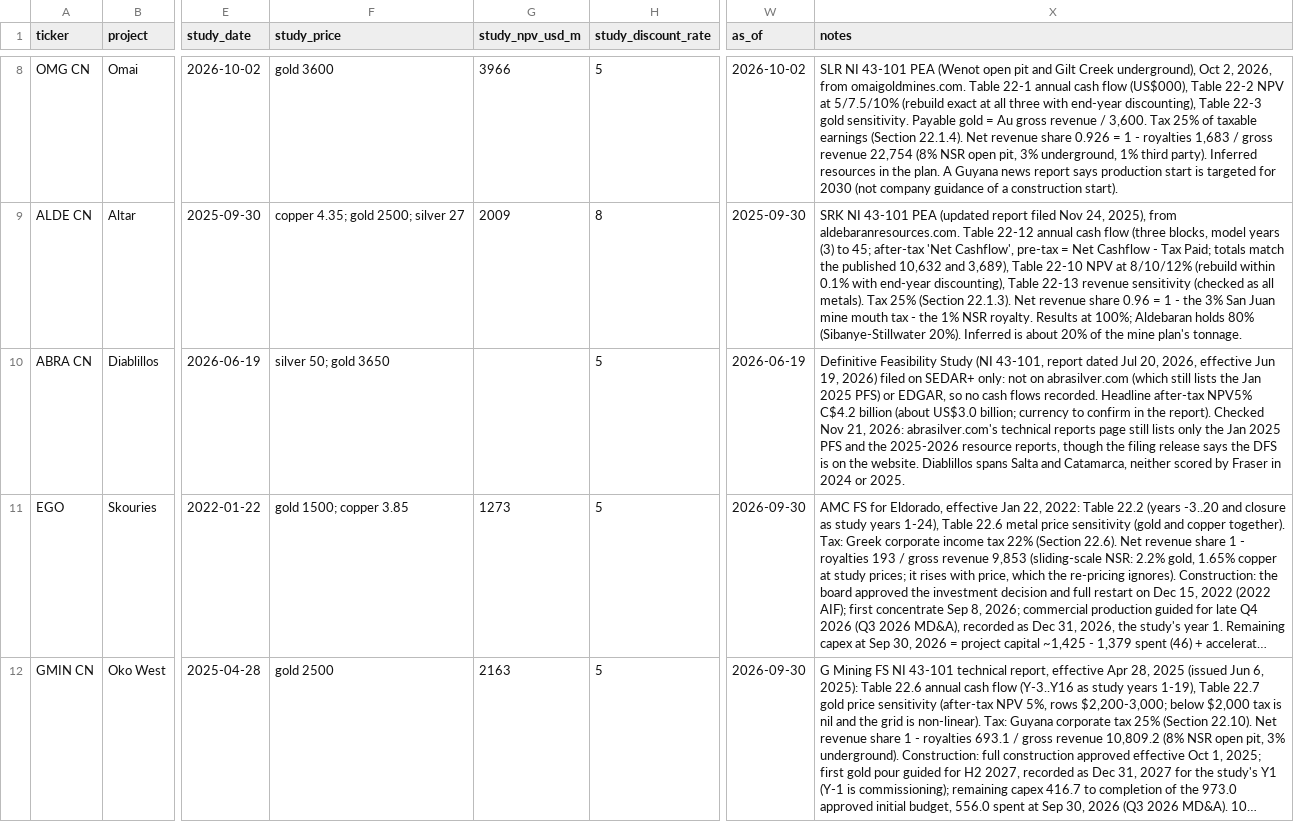
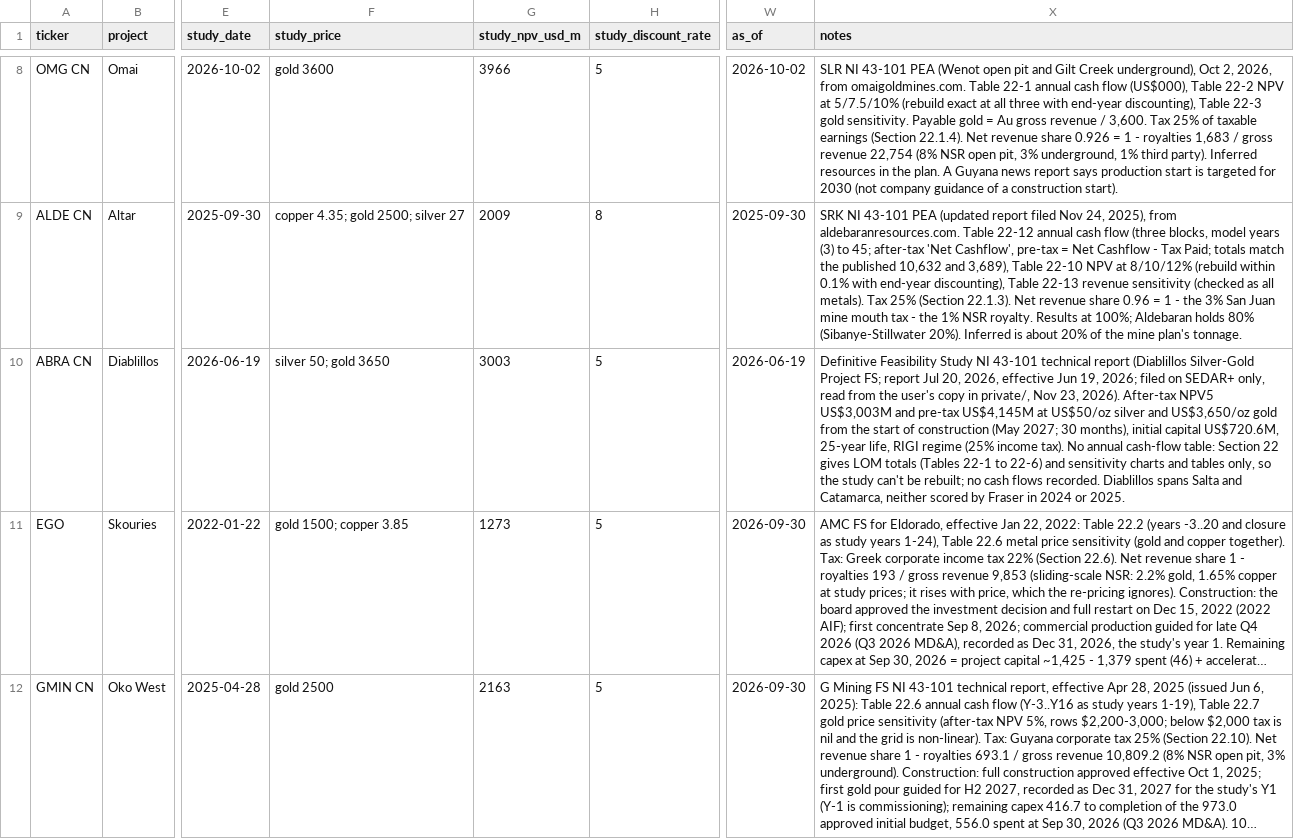
Before and after one commit to rmvw96-spec/mining-company-valuations, a CSV file: data/research/projects.csv, drawn as a sheet; only a part is shown, gaps mark what is left out; long unchanged cells end in …; the diff covers the shown part only; the diff names each change by its address in the sheet, - before the commit and + after, or states it on an @@ line.

```diff
--- a/data/research/projects.csv
+++ b/data/research/projects.csv
-G10 (study_npv_usd_m): (empty)
+G10 (study_npv_usd_m): 3003
-X10 (notes): …Feasibility Study (NI 43-101, report dated Jul 20, 2026, effective Jun 19, 2026) filed on SEDAR+ only: not on abrasilver.com (which still lists the Jan 2025 PFS) or EDGAR, so no cash flows recorded. Headline after-tax NPV5% C$4.2 billion (about US$3.0 billion; currency to confirm in the report). Checked Nov 21, 2026: abrasilver.com's technical reports page still lists only the Jan 2025 PFS and the 2025-2026 resource reports, though the filing release says the DFS is on the website. Diablillos spans…
+X10 (notes): …Feasibility Study NI 43-101 technical report (Diablillos Silver-Gold Project FS; report Jul 20, 2026, effective Jun 19, 2026; filed on SEDAR+ only, read from the user's copy in private/, Nov 23, 2026). After-tax NPV5 US$3,003M and pre-tax US$4,145M at US$50/oz silver and US$3,650/oz gold from the start of construction (May 2027; 30 months), initial capital US$720.6M, 25-year life, RIGI regime (25% income tax). No annual cash-flow table: Section 22 gives LOM totals (Tables 22-1 to 22-6) and sensitivity charts and tables only, so the study can't be rebuilt; no cash flows recorded. Diablillos spans…
```
Also changed, not shown: 1 added row elsewhere in this file, data/research/coverage.csv, data/research/pnav_companies.csv, 4 other files.
